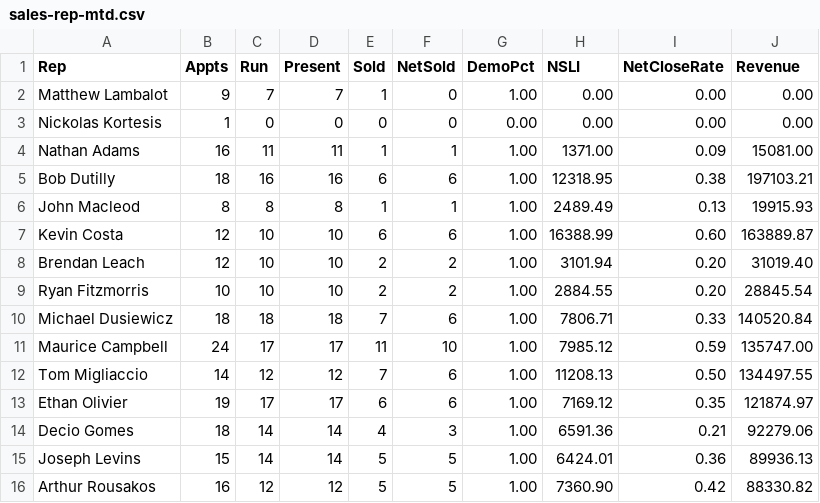
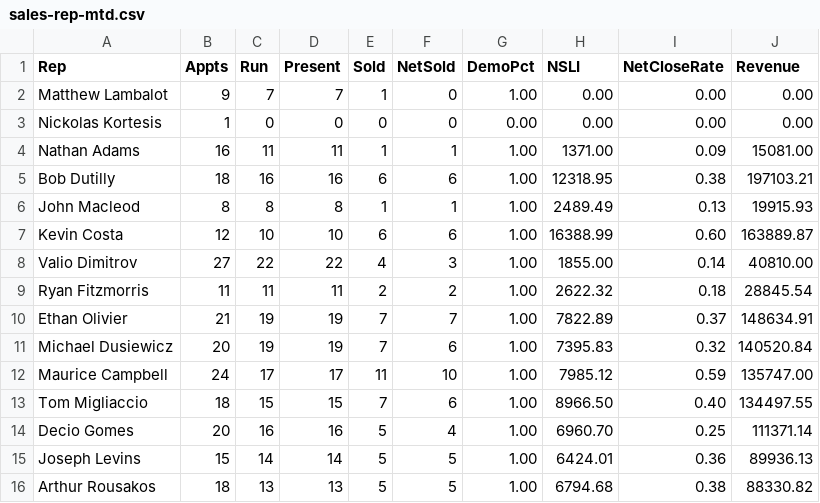
Before and after one commit to SeanSenno/rebath-sales-dashboard, a CSV file: data/sales-rep-mtd.csv, drawn as a sheet; only a part is shown; the diff covers the shown part only.

Commit message:
Daily refresh via Zap

```diff
--- a/data/sales-rep-mtd.csv
+++ b/data/sales-rep-mtd.csv
@@ -7,10 +7,10 @@ John Macleod,8,8,8,1,1,1.00,2489.49,0.13,19915.93
 Kevin Costa,12,10,10,6,6,1.00,16388.99,0.60,163889.87
-Brendan Leach,12,10,10,2,2,1.00,3101.94,0.20,31019.40
-Ryan Fitzmorris,10,10,10,2,2,1.00,2884.55,0.20,28845.54
-Michael Dusiewicz,18,18,18,7,6,1.00,7806.71,0.33,140520.84
+Valio Dimitrov,27,22,22,4,3,1.00,1855.00,0.14,40810.00
+Ryan Fitzmorris,11,11,11,2,2,1.00,2622.32,0.18,28845.54
+Ethan Olivier,21,19,19,7,7,1.00,7822.89,0.37,148634.91
+Michael Dusiewicz,20,19,19,7,6,1.00,7395.83,0.32,140520.84
 Maurice Campbell,24,17,17,11,10,1.00,7985.12,0.59,135747.00
-Tom Migliaccio,14,12,12,7,6,1.00,11208.13,0.50,134497.55
-Ethan Olivier,19,17,17,6,6,1.00,7169.12,0.35,121874.97
-Decio Gomes,18,14,14,4,3,1.00,6591.36,0.21,92279.06
+Tom Migliaccio,18,15,15,7,6,1.00,8966.50,0.40,134497.55
+Decio Gomes,20,16,16,5,4,1.00,6960.70,0.25,111371.14
 Joseph Levins,15,14,14,5,5,1.00,6424.01,0.36,89936.13
-Arthur Rousakos,16,12,12,5,5,1.00,7360.90,0.42,88330.82
+Arthur Rousakos,18,13,13,5,5,1.00,6794.68,0.38,88330.82
```
Also changed, not shown: 1 added row and 12 edited cells elsewhere in this file.
